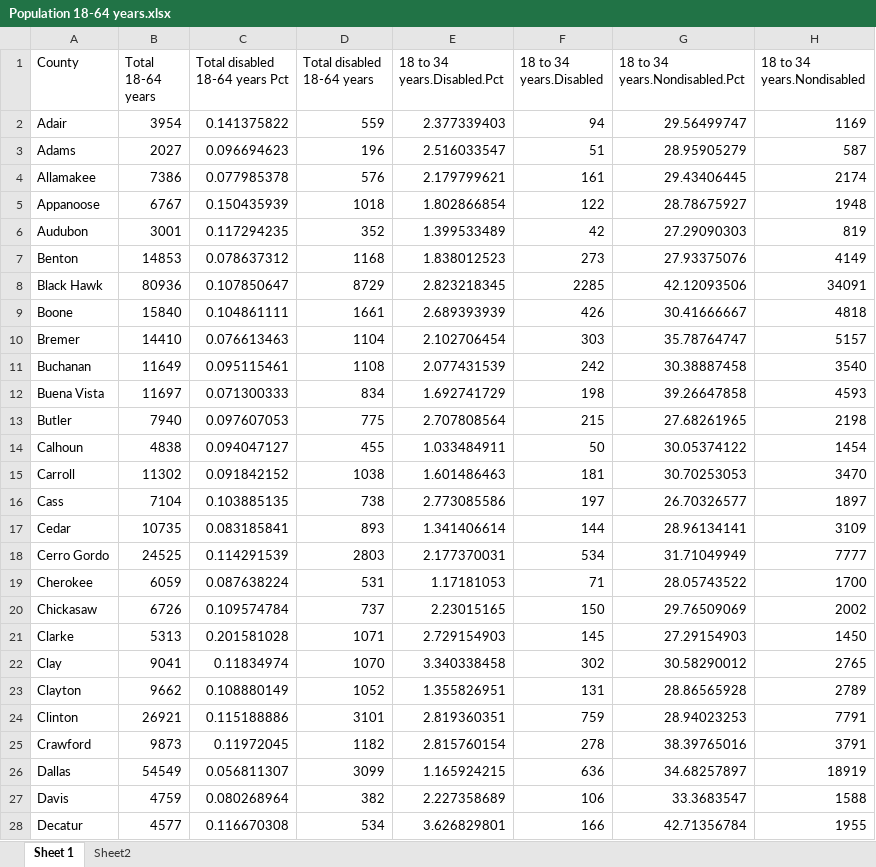
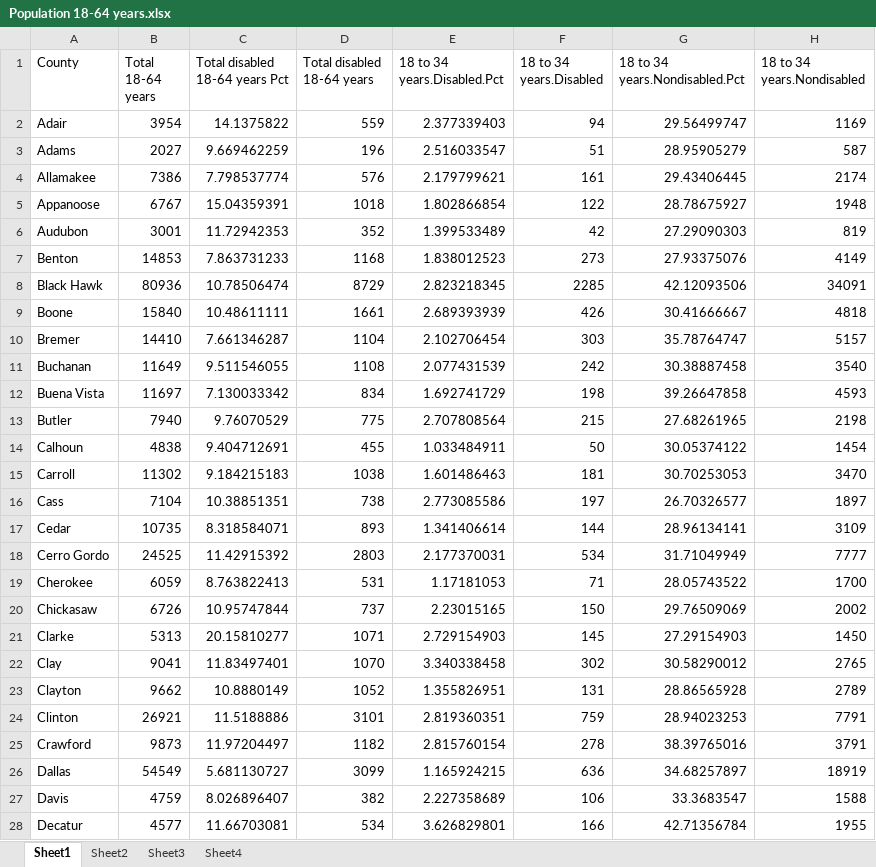
Before and after one commit to DSPG-2022/DHR-Disabilities, an Excel workbook: Data Exploration/Datasets/Population 18-64 years.xlsx, sheet Sheet1, drawn as a sheet; only a part is shown; values as stored, in another font and other column widths than the file's, no borders; the diff covers the shown part only; the diff names each change by its address in the sheet, - before the commit and + after, or states it on an @@ line.

```diff
--- a/Data Exploration/Datasets/Population 18-64 years.xlsx (sheet Sheet1)
+++ b/Data Exploration/Datasets/Population 18-64 years.xlsx (sheet Sheet1)
-sheet tab: Sheet 1
+sheet tab: Sheet1
+sheet tab: Sheet3
+sheet tab: Sheet4
-C2 (Total disabled 18-64 years Pct): 0.141375822
+C2 (Total disabled 18-64 years Pct): 14.1375822
-C3 (Total disabled 18-64 years Pct): 0.096694623
+C3 (Total disabled 18-64 years Pct): 9.669462259
-C4 (Total disabled 18-64 years Pct): 0.077985378
+C4 (Total disabled 18-64 years Pct): 7.798537774
-C5 (Total disabled 18-64 years Pct): 0.150435939
+C5 (Total disabled 18-64 years Pct): 15.04359391
-C6 (Total disabled 18-64 years Pct): 0.117294235
+C6 (Total disabled 18-64 years Pct): 11.72942353
-C7 (Total disabled 18-64 years Pct): 0.078637312
+C7 (Total disabled 18-64 years Pct): 7.863731233
-C8 (Total disabled 18-64 years Pct): 0.107850647
+C8 (Total disabled 18-64 years Pct): 10.78506474
-C9 (Total disabled 18-64 years Pct): 0.104861111
+C9 (Total disabled 18-64 years Pct): 10.48611111
-C10 (Total disabled 18-64 years Pct): 0.076613463
+C10 (Total disabled 18-64 years Pct): 7.661346287
-C11 (Total disabled 18-64 years Pct): 0.095115461
+C11 (Total disabled 18-64 years Pct): 9.511546055
-C12 (Total disabled 18-64 years Pct): 0.071300333
+C12 (Total disabled 18-64 years Pct): 7.130033342
-C13 (Total disabled 18-64 years Pct): 0.097607053
+C13 (Total disabled 18-64 years Pct): 9.76070529
-C14 (Total disabled 18-64 years Pct): 0.094047127
+C14 (Total disabled 18-64 years Pct): 9.404712691
-C15 (Total disabled 18-64 years Pct): 0.091842152
+C15 (Total disabled 18-64 years Pct): 9.184215183
-C16 (Total disabled 18-64 years Pct): 0.103885135
+C16 (Total disabled 18-64 years Pct): 10.38851351
-C17 (Total disabled 18-64 years Pct): 0.083185841
+C17 (Total disabled 18-64 years Pct): 8.318584071
-C18 (Total disabled 18-64 years Pct): 0.114291539
+C18 (Total disabled 18-64 years Pct): 11.42915392
-C19 (Total disabled 18-64 years Pct): 0.087638224
+C19 (Total disabled 18-64 years Pct): 8.763822413
-C20 (Total disabled 18-64 years Pct): 0.109574784
+C20 (Total disabled 18-64 years Pct): 10.95747844
-C21 (Total disabled 18-64 years Pct): 0.201581028
+C21 (Total disabled 18-64 years Pct): 20.15810277
-C22 (Total disabled 18-64 years Pct): 0.11834974
+C22 (Total disabled 18-64 years Pct): 11.83497401
-C23 (Total disabled 18-64 years Pct): 0.108880149
+C23 (Total disabled 18-64 years Pct): 10.8880149
-C24 (Total disabled 18-64 years Pct): 0.115188886
+C24 (Total disabled 18-64 years Pct): 11.5188886
-C25 (Total disabled 18-64 years Pct): 0.11972045
+C25 (Total disabled 18-64 years Pct): 11.97204497
-C26 (Total disabled 18-64 years Pct): 0.056811307
+C26 (Total disabled 18-64 years Pct): 5.681130727
-C27 (Total disabled 18-64 years Pct): 0.080268964
+C27 (Total disabled 18-64 years Pct): 8.026896407
-C28 (Total disabled 18-64 years Pct): 0.116670308
+C28 (Total disabled 18-64 years Pct): 11.66703081
```
Also changed, not shown: 72 edited cells elsewhere in this sheet, sheet Sheet2, Data Exploration/Datasets/DisabledType1 18-64 years.xlsx, Data Exploration/Datasets/DisabledType2 18-64 years.xlsx, 6 other files.
